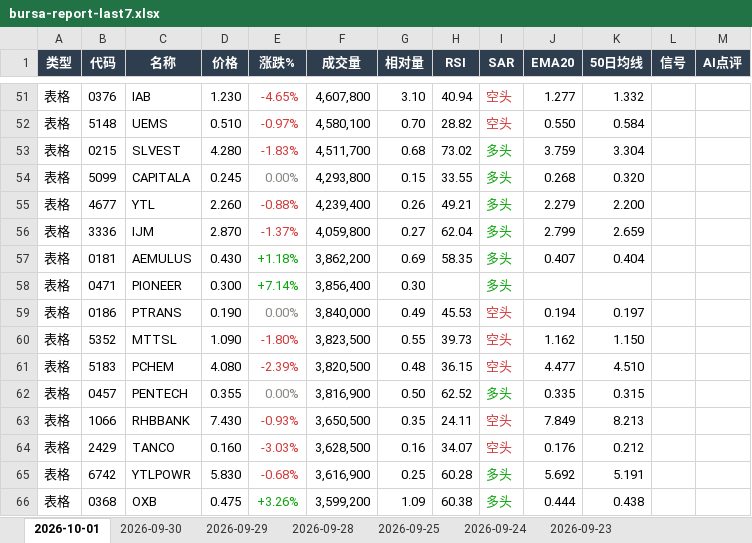
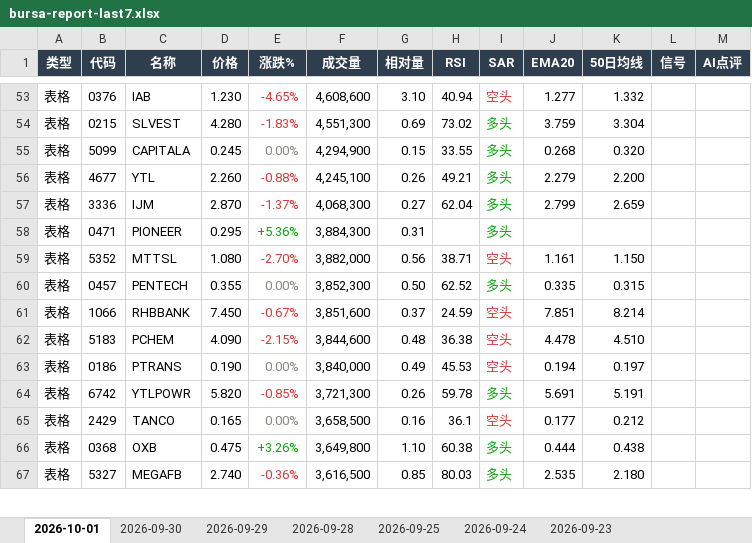
Before and after one commit to CJA231/Bursa-bot, an Excel workbook: docs/downloads/bursa-report-last7.xlsx, sheet 2026-10-01, drawn as a sheet; only a part is shown, gaps mark what is left out; values as stored, in another font and other column widths than the file's, no borders; removed rows and columns are numbered as before the commit, all else as after; the diff covers the shown part only; the diff names each change by its address in the sheet, - before the commit and + after, or states it on an @@ line.

```diff
--- a/docs/downloads/bursa-report-last7.xlsx (sheet 2026-10-01)
+++ b/docs/downloads/bursa-report-last7.xlsx (sheet 2026-10-01)
-F53 (成交量): 4,607,800
+F53 (成交量): 4,608,600
-row 52: 表格 | 5148 | UEMS | 0.510 | -0.97% | 4,580,100 | 0.70 | 28.82 | 空头 | 0.550 | 0.584
-F54 (成交量): 4,511,700
+F54 (成交量): 4,551,300
-G54 (相对量): 0.68
+G54 (相对量): 0.69
-F55 (成交量): 4,293,800
+F55 (成交量): 4,294,900
-F56 (成交量): 4,239,400
+F56 (成交量): 4,245,100
-F57 (成交量): 4,059,800
+F57 (成交量): 4,068,300
-row 57: 表格 | 0181 | AEMULUS | 0.430 | +1.18% | 3,862,200 | 0.69 | 58.35 | 多头 | 0.407 | 0.404
-D58 (价格): 0.300
+D58 (价格): 0.295
-E58 (涨跌%): +7.14%
+E58 (涨跌%): +5.36%
-F58 (成交量): 3,856,400
+F58 (成交量): 3,884,300
-G58 (相对量): 0.30
+G58 (相对量): 0.31
+row 59: 表格 | 5352 | MTTSL | 1.080 | -2.70% | 3,882,000 | 0.56 | 38.71 | 空头 | 1.161 | 1.150
+row 60: 表格 | 0457 | PENTECH | 0.355 | 0.00% | 3,852,300 | 0.50 | 62.52 | 多头 | 0.335 | 0.315
+row 61: 表格 | 1066 | RHBBANK | 7.450 | -0.67% | 3,851,600 | 0.37 | 24.59 | 空头 | 7.851 | 8.214
+row 62: 表格 | 5183 | PCHEM | 4.090 | -2.15% | 3,844,600 | 0.48 | 36.38 | 空头 | 4.478 | 4.510
-row 60: 表格 | 5352 | MTTSL | 1.090 | -1.80% | 3,823,500 | 0.55 | 39.73 | 空头 | 1.162 | 1.150
-row 61: 表格 | 5183 | PCHEM | 4.080 | -2.39% | 3,820,500 | 0.48 | 36.15 | 空头 | 4.477 | 4.510
-row 62: 表格 | 0457 | PENTECH | 0.355 | 0.00% | 3,816,900 | 0.50 | 62.52 | 多头 | 0.335 | 0.315
-row 63: 表格 | 1066 | RHBBANK | 7.430 | -0.93% | 3,650,500 | 0.35 | 24.11 | 空头 | 7.849 | 8.213
+row 64: 表格 | 6742 | YTLPOWR | 5.820 | -0.85% | 3,721,300 | 0.26 | 59.78 | 多头 | 5.691 | 5.191
-D65 (价格): 0.160
+D65 (价格): 0.165
-E65 (涨跌%): -3.03%
+E65 (涨跌%): 0.00%
-E65 text colour: #D03B3B
+E65 text colour: #898781
-F65 (成交量): 3,628,500
+F65 (成交量): 3,658,500
-H65 (RSI): 34.07
+H65 (RSI): 36.1
-J65 (EMA20): 0.176
+J65 (EMA20): 0.177
-row 65: 表格 | 6742 | YTLPOWR | 5.830 | -0.68% | 3,616,900 | 0.25 | 60.28 | 多头 | 5.692 | 5.191
-F66 (成交量): 3,599,200
+F66 (成交量): 3,649,800
-G66 (相对量): 1.09
+G66 (相对量): 1.10
+row 67: 表格 | 5327 | MEGAFB | 2.740 | -0.36% | 3,616,500 | 0.85 | 80.03 | 多头 | 2.535 | 2.180
```
Also changed, not shown: 63 added rows, 60 removed rows, 264 edited cells and cell formats elsewhere in this sheet, docs/downloads/2026-10-01/bursa-report-2026-10-01.xlsx, 18 other files.
